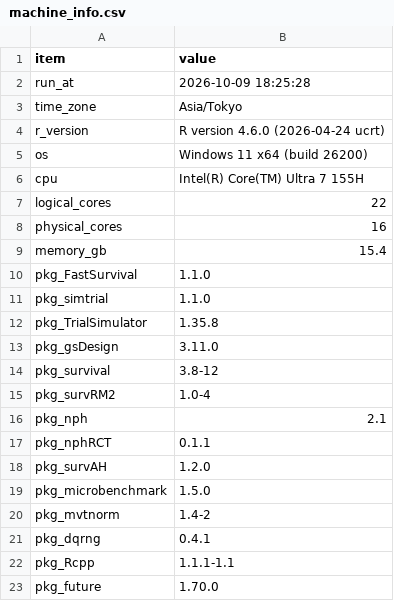
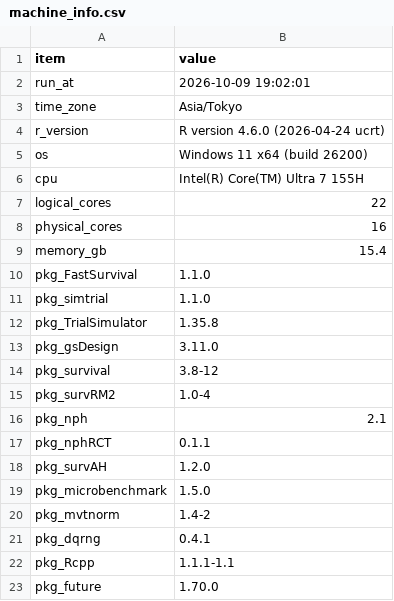
Before and after one commit to gosukehommaEX/FastSurvival, a CSV file: tools/paper/output/machine_info.csv, drawn as a sheet.

```diff
--- a/tools/paper/output/machine_info.csv
+++ b/tools/paper/output/machine_info.csv
@@ -1,3 +1,3 @@
 "item","value"
-"run_at","2026-10-09 18:25:28"
+"run_at","2026-10-09 19:02:01"
 "time_zone","Asia/Tokyo"
```
Also changed, not shown: tools/paper/output/bench_crossover.csv, tools/paper/output/bench_gsd.csv, 5 other files.
